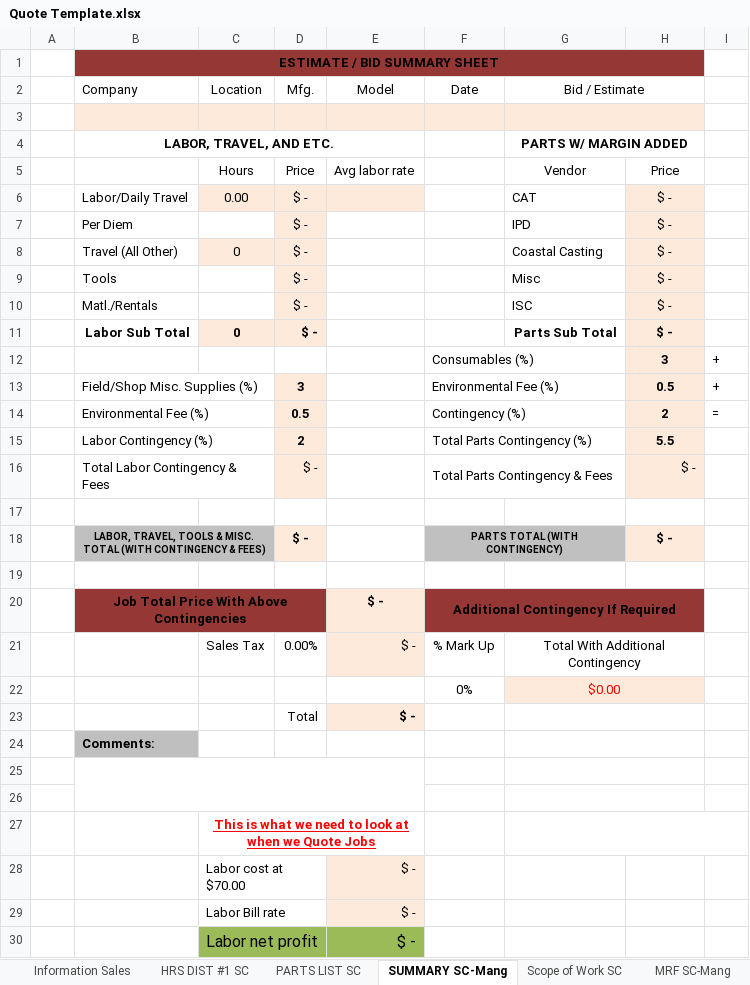
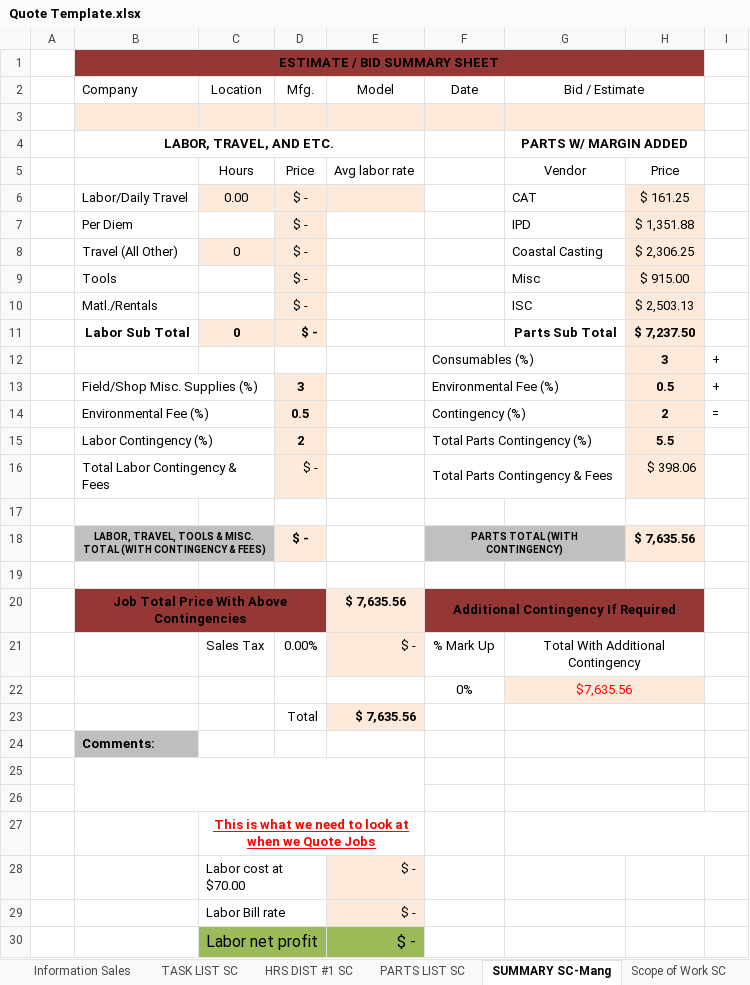
Before and after one commit to Chris-Barnard/encore-excel, an Excel workbook: Quote Template.xlsx, sheet SUMMARY SC-Mang, drawn as a sheet; only a part is shown; values as stored, in another font and other column widths than the file's, no borders; conditional formats not drawn; the diff covers the shown part only; the diff names each change by its address in the sheet, - before the commit and + after, or states it on an @@ line.

Commit message:
Adjust Parts List SC tab to make margin into a 'per line item' input

```diff
--- a/Quote Template.xlsx (sheet SUMMARY SC-Mang)
+++ b/Quote Template.xlsx (sheet SUMMARY SC-Mang)
@@ sheet tab unhidden: TASK LIST SC @@
-H6: $ -
+H6: $ 161.25
-H7: $ -
+H7: $ 1,351.88
-H8: $ -
+H8: $ 2,306.25
-H9: $ -
+H9: $ 915.00
-H10: $ -
+H10: $ 2,503.13
-H11: $ -
+H11: $ 7,237.50
-H16: $ -
+H16: $ 398.06
-H18: $ -
+H18: $ 7,635.56
-E20 (Model): $ -
+E20 (Model): $ 7,635.56
-G22 (Bid / Estimate): $0.00
+G22 (Bid / Estimate): $7,635.56
-E23 (Model): $ -
+E23 (Model): $ 7,635.56
```
Also changed, not shown: 11 edited cells elsewhere in this sheet, sheet PARTS LIST SC, sheet MRF SC-Mang, sheet Information Sales, other sheet tabs, formulas that keep their value.
